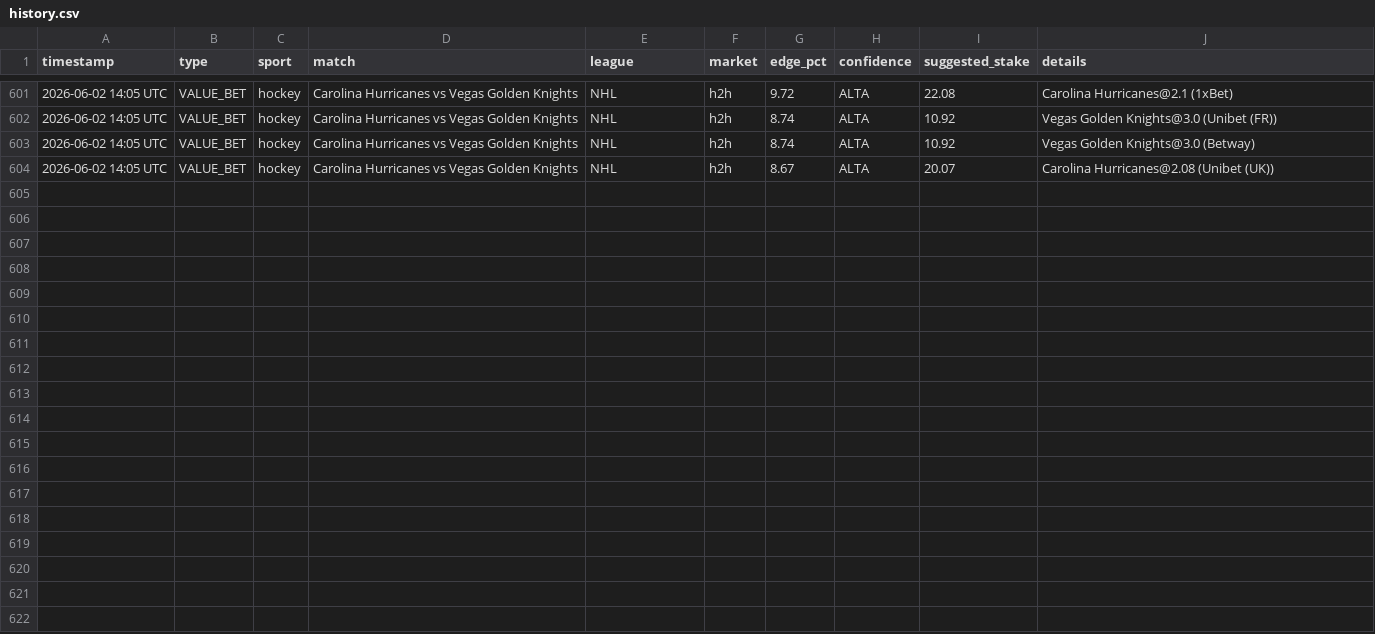
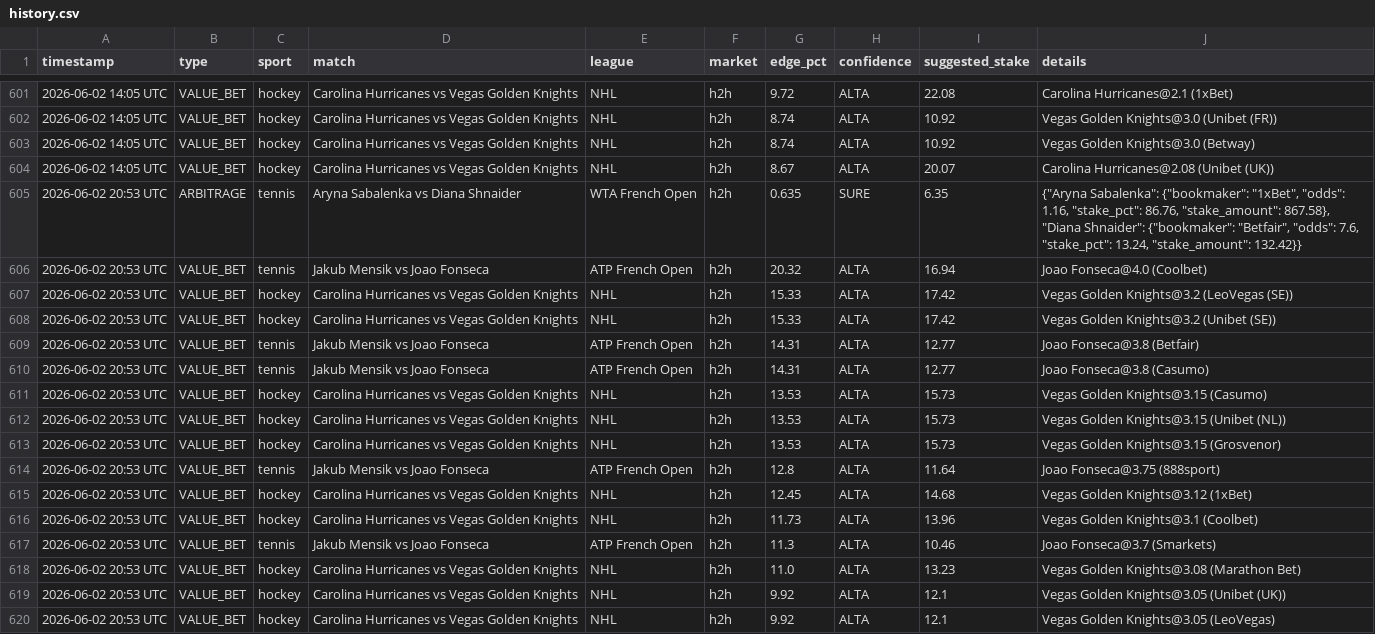
Before and after one commit to Ogotemmeli/betting_v2_widenet, a CSV file: reports/history.csv, drawn as a sheet; only a part is shown, gaps mark what is left out.

Commit message:
🏟️ Multi-sport analysis: 2026-06-02 20:53 UTC

```diff
--- a/reports/history.csv
+++ b/reports/history.csv
@@ -604 +604,17 @@ timestamp,type,sport,match,league,market,edge_pct,confidence,suggested_stake,det
 2026-06-02 14:05 UTC,VALUE_BET,hockey,Carolina Hurricanes vs Vegas Golden Knights,NHL,h2h,8.67,ALTA,20.07,Carolina Hurricanes@2.08 (Unibet (UK))
+2026-06-02 20:53 UTC,ARBITRAGE,tennis,Aryna Sabalenka vs Diana Shnaider,WTA French Open,h2h,0.635,SURE,6.35,"{""Aryna Sabalenka"": {""bookmaker"": ""1xBet"", ""odds"": 1.16, ""stake_pct"": 86.76, ""stake_amount"": 867.58}, ""Diana Shnaider"": {""bookmaker"": ""Betfair"", ""odds"": 7.6, ""stake_pct"": 13.24, ""stake_amount"": 132.42}}"
+2026-06-02 20:53 UTC,VALUE_BET,tennis,Jakub Mensik vs Joao Fonseca,ATP French Open,h2h,20.32,ALTA,16.94,Joao Fonseca@4.0 (Coolbet)
+2026-06-02 20:53 UTC,VALUE_BET,hockey,Carolina Hurricanes vs Vegas Golden Knights,NHL,h2h,15.33,ALTA,17.42,Vegas Golden Knights@3.2 (LeoVegas (SE))
+2026-06-02 20:53 UTC,VALUE_BET,hockey,Carolina Hurricanes vs Vegas Golden Knights,NHL,h2h,15.33,ALTA,17.42,Vegas Golden Knights@3.2 (Unibet (SE))
+2026-06-02 20:53 UTC,VALUE_BET,tennis,Jakub Mensik vs Joao Fonseca,ATP French Open,h2h,14.31,ALTA,12.77,Joao Fonseca@3.8 (Betfair)
+2026-06-02 20:53 UTC,VALUE_BET,tennis,Jakub Mensik vs Joao Fonseca,ATP French Open,h2h,14.31,ALTA,12.77,Joao Fonseca@3.8 (Casumo)
+2026-06-02 20:53 UTC,VALUE_BET,hockey,Carolina Hurricanes vs Vegas Golden Knights,NHL,h2h,13.53,ALTA,15.73,Vegas Golden Knights@3.15 (Casumo)
+2026-06-02 20:53 UTC,VALUE_BET,hockey,Carolina Hurricanes vs Vegas Golden Knights,NHL,h2h,13.53,ALTA,15.73,Vegas Golden Knights@3.15 (Unibet (NL))
+2026-06-02 20:53 UTC,VALUE_BET,hockey,Carolina Hurricanes vs Vegas Golden Knights,NHL,h2h,13.53,ALTA,15.73,Vegas Golden Knights@3.15 (Grosvenor)
+2026-06-02 20:53 UTC,VALUE_BET,tennis,Jakub Mensik vs Joao Fonseca,ATP French Open,h2h,12.8,ALTA,11.64,Joao Fonseca@3.75 (888sport)
+2026-06-02 20:53 UTC,VALUE_BET,hockey,Carolina Hurricanes vs Vegas Golden Knights,NHL,h2h,12.45,ALTA,14.68,Vegas Golden Knights@3.12 (1xBet)
+2026-06-02 20:53 UTC,VALUE_BET,hockey,Carolina Hurricanes vs Vegas Golden Knights,NHL,h2h,11.73,ALTA,13.96,Vegas Golden Knights@3.1 (Coolbet)
+2026-06-02 20:53 UTC,VALUE_BET,tennis,Jakub Mensik vs Joao Fonseca,ATP French Open,h2h,11.3,ALTA,10.46,Joao Fonseca@3.7 (Smarkets)
+2026-06-02 20:53 UTC,VALUE_BET,hockey,Carolina Hurricanes vs Vegas Golden Knights,NHL,h2h,11.0,ALTA,13.23,Vegas Golden Knights@3.08 (Marathon Bet)
+2026-06-02 20:53 UTC,VALUE_BET,hockey,Carolina Hurricanes vs Vegas Golden Knights,NHL,h2h,9.92,ALTA,12.1,Vegas Golden Knights@3.05 (Unibet (UK))
+2026-06-02 20:53 UTC,VALUE_BET,hockey,Carolina Hurricanes vs Vegas Golden Knights,NHL,h2h,9.92,ALTA,12.1,Vegas Golden Knights@3.05 (LeoVegas)
```
Also changed, not shown: 3 other files.
